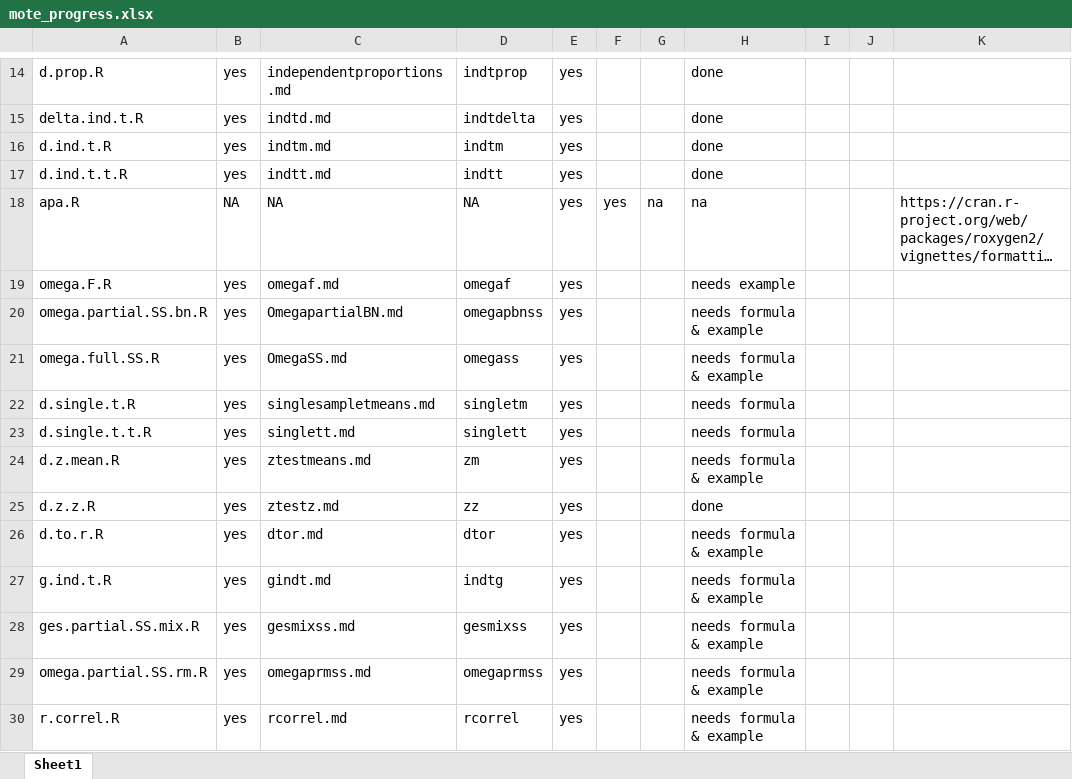
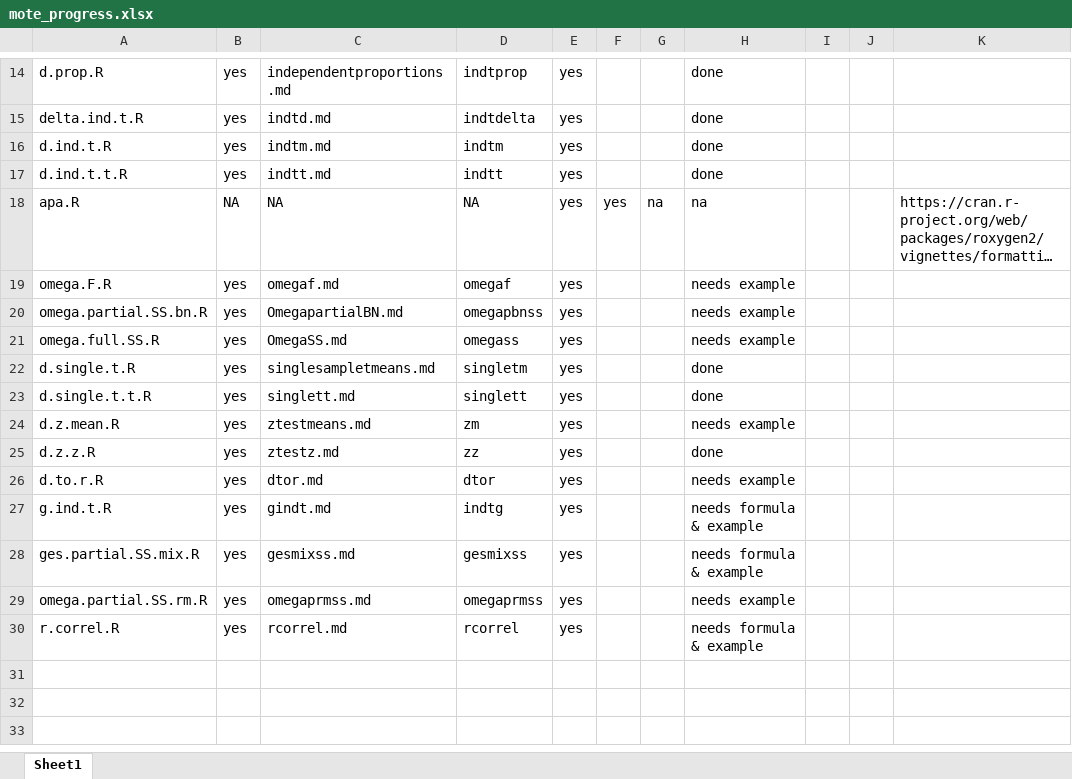
Before and after one commit to doomlab/MOTE, an Excel workbook: mote_progress.xlsx, sheet Sheet1, drawn as a sheet; only a part is shown, gaps mark what is left out; long unchanged cells end in …; values as stored, in another font and other column widths than the file's, no borders; the diff names each change by its address in the sheet, - before the commit and + after, or states it on an @@ line.

```diff
--- a/mote_progress.xlsx (sheet Sheet1)
+++ b/mote_progress.xlsx (sheet Sheet1)
-H20:H21: needs formula & example
+H20:H21: needs example
-H22:H23: needs formula
+H22:H23: done
-H24: needs formula & example
+H24: needs example
-H26: needs formula & example
+H26: needs example
-H29: needs formula & example
+H29: needs example
```
Also changed, not shown: 18 other files.
